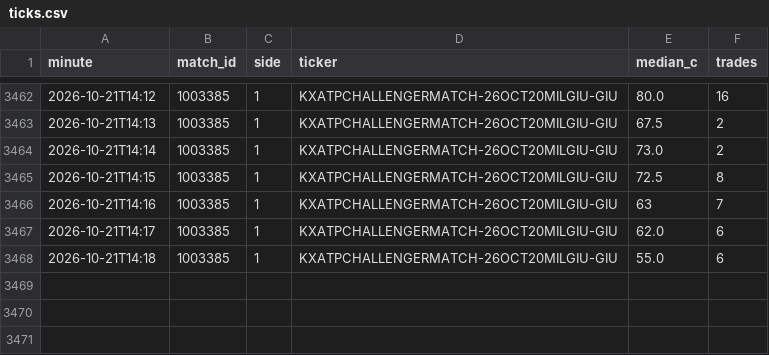
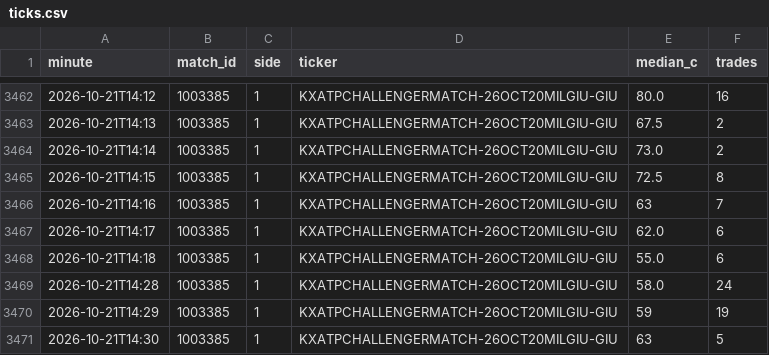
Before and after one commit to Teemotaij/KalshiWatch, a CSV file: ticks.csv, drawn as a sheet; only a part is shown, gaps mark what is left out.

```diff
--- a/ticks.csv
+++ b/ticks.csv
@@ -3468 +3468,4 @@ minute,match_id,side,ticker,median_c,trades
 2026-10-21T14:18,1003385,1,KXATPCHALLENGERMATCH-26OCT20MILGIU-GIU,55.0,6
+2026-10-21T14:28,1003385,1,KXATPCHALLENGERMATCH-26OCT20MILGIU-GIU,58.0,24
+2026-10-21T14:29,1003385,1,KXATPCHALLENGERMATCH-26OCT20MILGIU-GIU,59,19
+2026-10-21T14:30,1003385,1,KXATPCHALLENGERMATCH-26OCT20MILGIU-GIU,63,5
```
Also changed, not shown: 1 other file.
